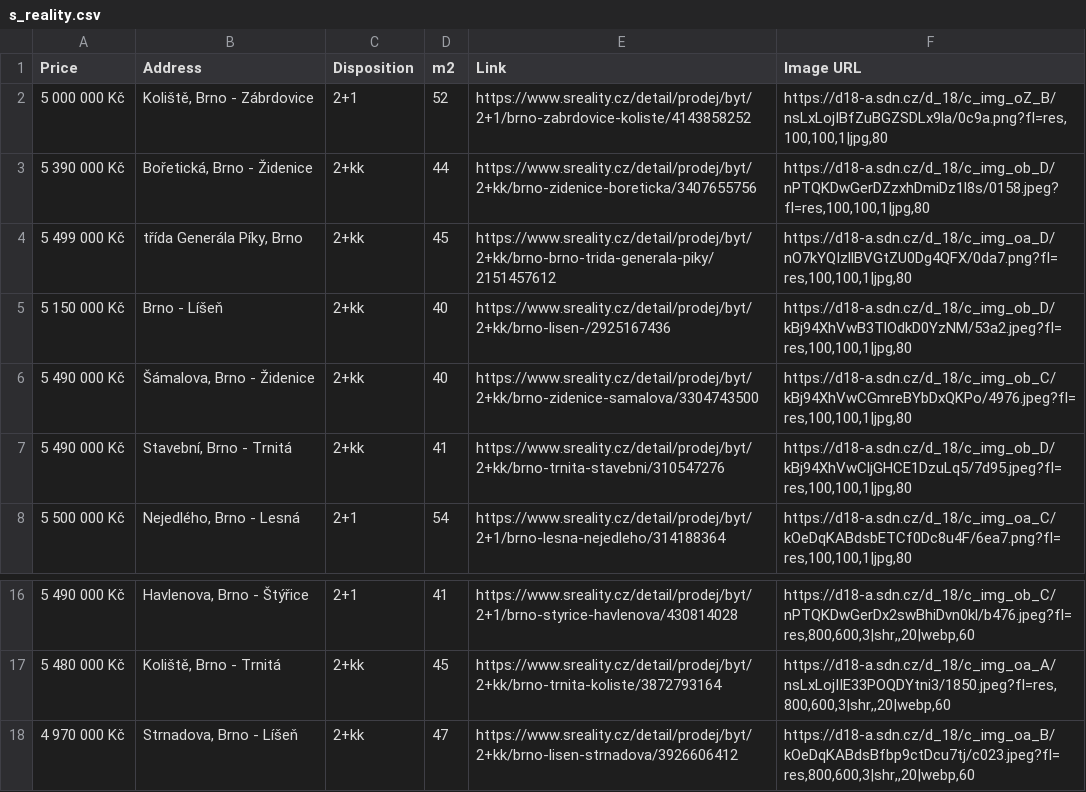
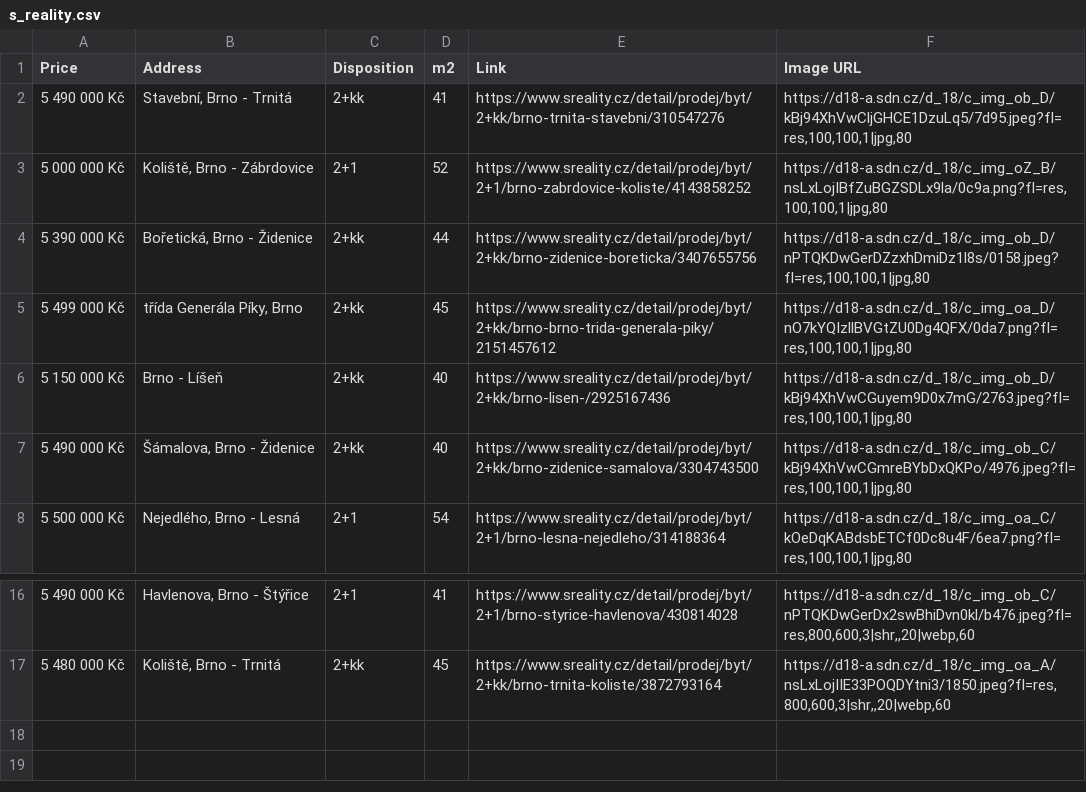
Before and after one commit to valentovahelen/s_reality, a CSV file: s_reality.csv, drawn as a sheet; only a part is shown, gaps mark what is left out.

```diff
--- a/s_reality.csv
+++ b/s_reality.csv
@@ -1,2 +1,3 @@
 Price,Address,Disposition,m2,Link,Image URL
+5 490 000 Kč,"Stavební, Brno - Trnitá",2+kk,41,https://www.sreality.cz/detail/prodej/byt/2+kk/brno-trnita-stavebni/310547276,"https://d18-a.sdn.cz/d_18/c_img_ob_D/kBj94XhVwCljGHCE1DzuLq5/7d95.jpeg?fl=res,100,100,1|jpg,80"
 5 000 000 Kč,"Koliště, Brno - Zábrdovice",2+1,52,https://www.sreality.cz/detail/prodej/byt/2+1/brno-zabrdovice-koliste/4143858252,"https://d18-a.sdn.cz/d_18/c_img_oZ_B/nsLxLojIBfZuBGZSDLx9la/0c9a.png?fl=res,100,100,1|jpg,80"
@@ -4,5 +5,4 @@ Price,Address,Disposition,m2,Link,Image URL
 5 499 000 Kč,"třída Generála Píky, Brno",2+kk,45,https://www.sreality.cz/detail/prodej/byt/2+kk/brno-brno-trida-generala-piky/2151457612,"https://d18-a.sdn.cz/d_18/c_img_oa_D/nO7kYQIzllBVGtZU0Dg4QFX/0da7.png?fl=res,100,100,1|jpg,80"
-5 150 000 Kč,Brno - Líšeň,2+kk,40,https://www.sreality.cz/detail/prodej/byt/2+kk/brno-lisen-/2925167436,"https://d18-a.sdn.cz/d_18/c_img_ob_D/kBj94XhVwB3TlOdkD0YzNM/53a2.jpeg?fl=res,100,100,1|jpg,80"
+5 150 000 Kč,Brno - Líšeň,2+kk,40,https://www.sreality.cz/detail/prodej/byt/2+kk/brno-lisen-/2925167436,"https://d18-a.sdn.cz/d_18/c_img_ob_D/kBj94XhVwCGuyem9D0x7mG/2763.jpeg?fl=res,100,100,1|jpg,80"
 5 490 000 Kč,"Šámalova, Brno - Židenice",2+kk,40,https://www.sreality.cz/detail/prodej/byt/2+kk/brno-zidenice-samalova/3304743500,"https://d18-a.sdn.cz/d_18/c_img_ob_C/kBj94XhVwCGmreBYbDxQKPo/4976.jpeg?fl=res,100,100,1|jpg,80"
-5 490 000 Kč,"Stavební, Brno - Trnitá",2+kk,41,https://www.sreality.cz/detail/prodej/byt/2+kk/brno-trnita-stavebni/310547276,"https://d18-a.sdn.cz/d_18/c_img_ob_D/kBj94XhVwCljGHCE1DzuLq5/7d95.jpeg?fl=res,100,100,1|jpg,80"
 5 500 000 Kč,"Nejedlého, Brno - Lesná",2+1,54,https://www.sreality.cz/detail/prodej/byt/2+1/brno-lesna-nejedleho/314188364,"https://d18-a.sdn.cz/d_18/c_img_oa_C/kOeDqKABdsbETCf0Dc8u4F/6ea7.png?fl=res,100,100,1|jpg,80"
@@ -17,2 +17 @@ Price,Address,Disposition,m2,Link,Image URL
 5 480 000 Kč,"Koliště, Brno - Trnitá",2+kk,45,https://www.sreality.cz/detail/prodej/byt/2+kk/brno-trnita-koliste/3872793164,"https://d18-a.sdn.cz/d_18/c_img_oa_A/nsLxLojIIE33POQDYtni3/1850.jpeg?fl=res,800,600,3|shr,,20|webp,60"
-4 970 000 Kč,"Strnadova, Brno - Líšeň",2+kk,47,https://www.sreality.cz/detail/prodej/byt/2+kk/brno-lisen-strnadova/3926606412,"https://d18-a.sdn.cz/d_18/c_img_oa_B/kOeDqKABdsBfbp9ctDcu7tj/c023.jpeg?fl=res,800,600,3|shr,,20|webp,60"
```
